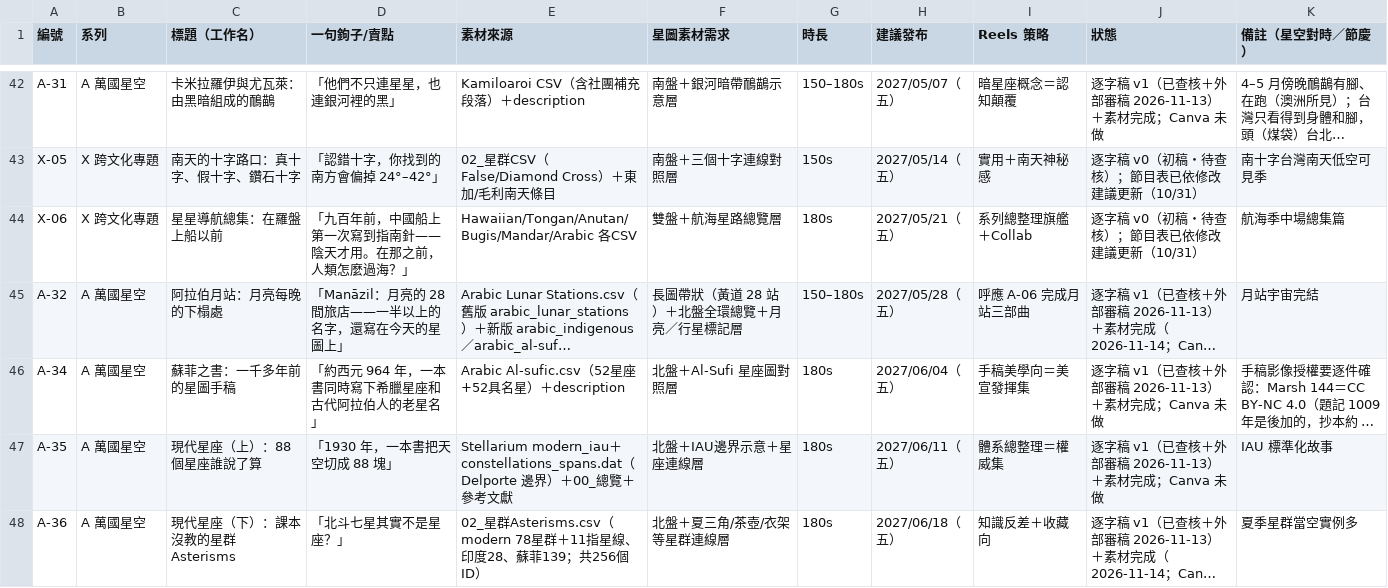
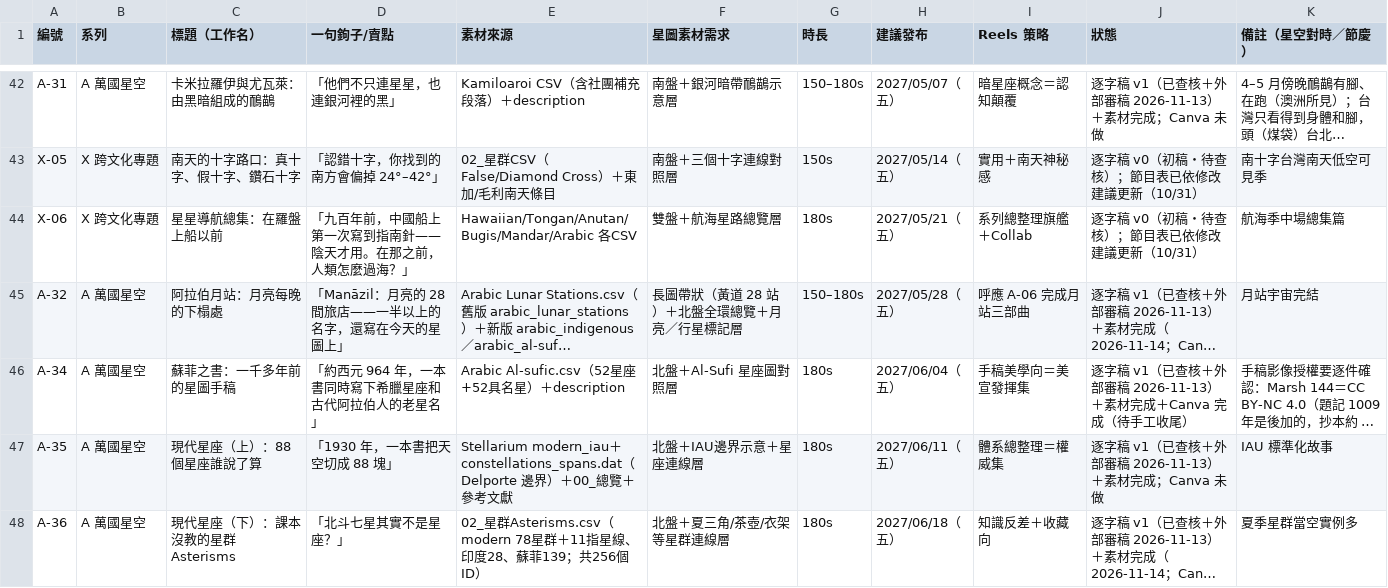
Before and after one commit to Kimchi2104/NTNU-Insta, a CSV file: 06_發布月曆/節目表_萬國星空_全年.csv, drawn as a sheet; only a part is shown, gaps mark what is left out; long unchanged cells end in …; the diff names each change by its address in the sheet, - before the commit and + after, or states it on an @@ line.

```diff
--- a/06_發布月曆/節目表_萬國星空_全年.csv
+++ b/06_發布月曆/節目表_萬國星空_全年.csv
-J46 (狀態): 逐字稿 v1（已查核＋外部審稿 2026-11-13）＋素材完成；Canva 未做
+J46 (狀態): 逐字稿 v1（已查核＋外部審稿 2026-11-13）＋素材完成＋Canva 完成（待手工收尾）
```
